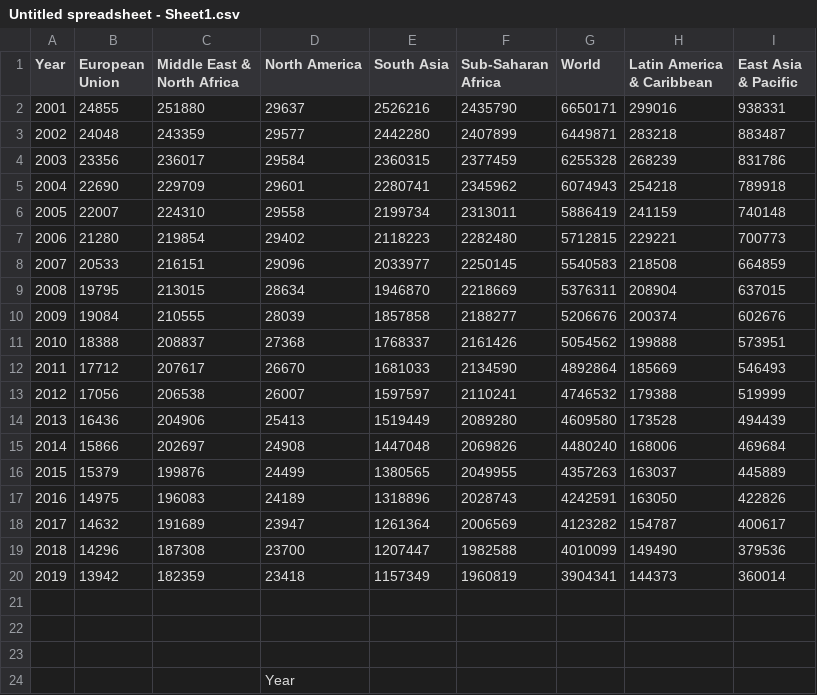
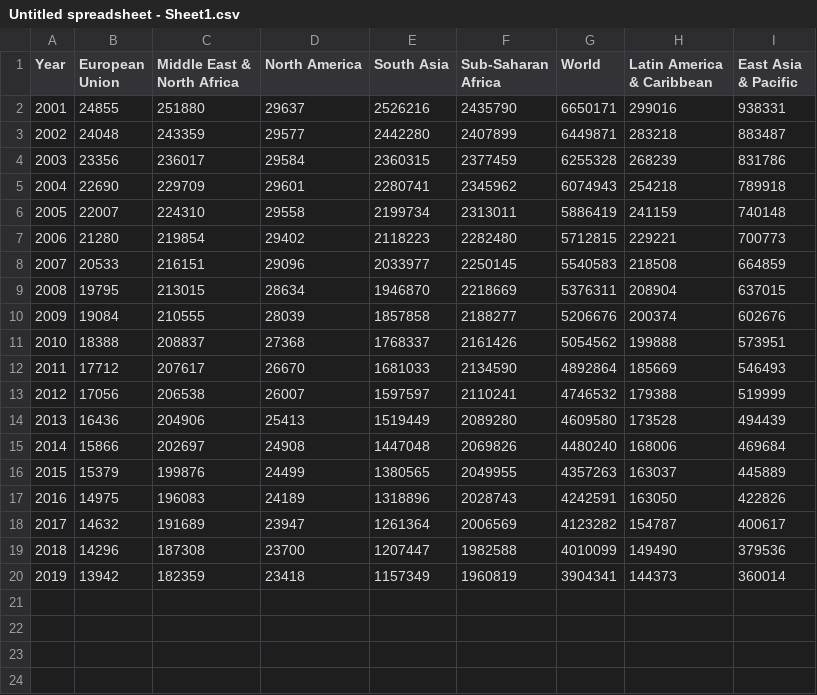
Before and after one commit to ksuzuki22/aaaa, a CSV file: Untitled spreadsheet - Sheet1.csv, drawn as a sheet.

Commit message:
Add files via upload

```diff
--- a/Untitled spreadsheet - Sheet1.csv
+++ b/Untitled spreadsheet - Sheet1.csv
@@ -20,5 +20 @@ Year,European Union,Middle East & North Africa,North America,South Asia,Sub-Saha
 2019,13942,182359,23418,1157349,1960819,3904341,144373,360014
-,,,,,,,,
-,,,,,,,,
-,,,,,,,,
-,,,Year,,,,,
```
